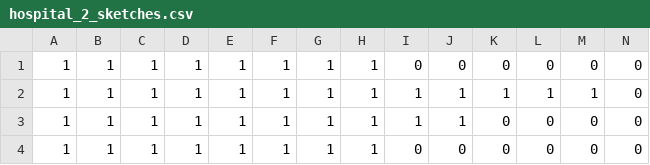
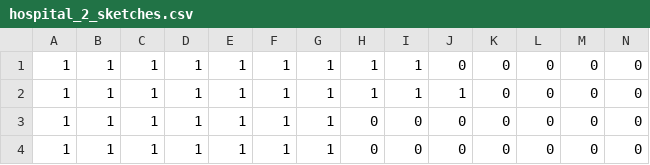
Before and after one commit to atleighton/rlwe-hll, a CSV file: sim_sketches/hospital_2_sketches.csv, drawn as a sheet; only a part is shown; removed rows and columns are numbered as before the commit, all else as after; rows hold the shown columns only; the diff names each change by its address in the sheet, - before the commit and + after, or states it on an @@ line.

```diff
--- a/sim_sketches/hospital_2_sketches.csv
+++ b/sim_sketches/hospital_2_sketches.csv
-I1: 0
+I1: 1
-row 2: 1 | 1 | 1 | 1 | 1 | 1 | 1 | 1 | 1 | 1 | 1 | 1 | 1 | 0
-H3: 1
+H3: 0
+row 4: 1 | 1 | 1 | 1 | 1 | 1 | 1 | 0 | 0 | 0 | 0 | 0 | 0 | 0
```
Also changed, not shown: sim_data/hospital_1_data.csv, sim_data/hospital_2_data.csv, 6 other files.
